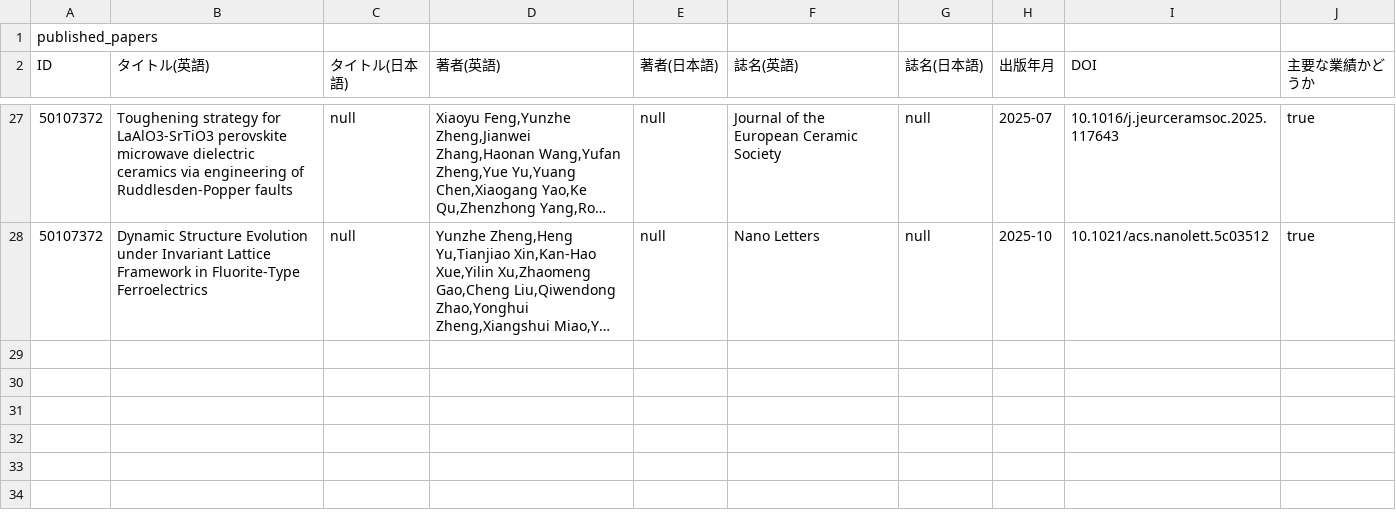
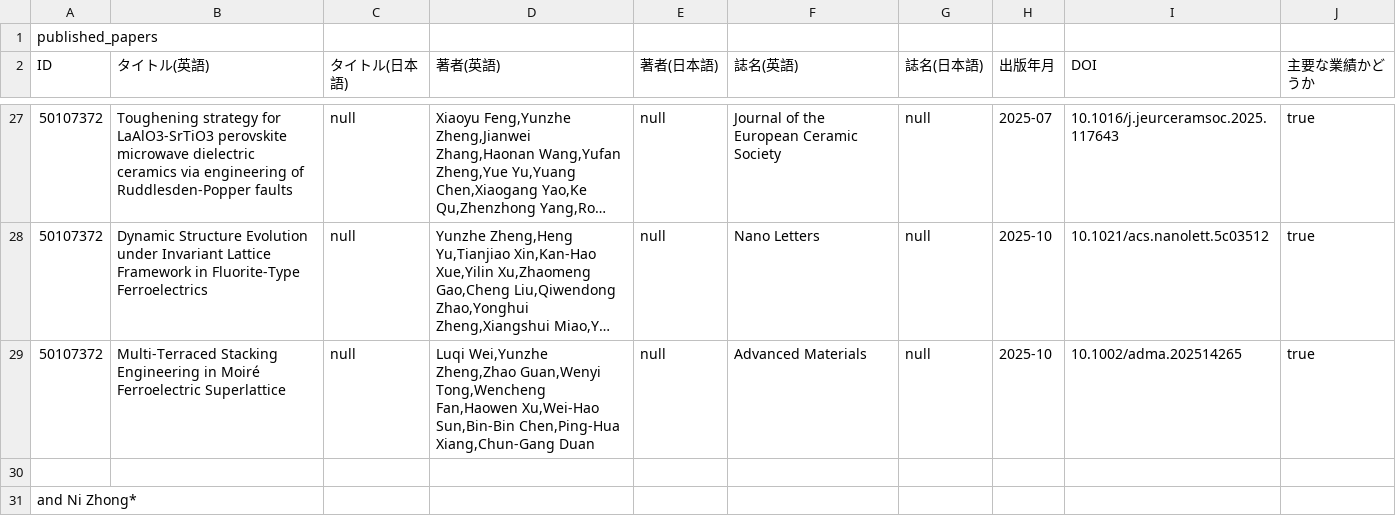
Before and after one commit to Yun-zhe-Zheng/Yun-zhe-Zheng.github.io, a CSV file: data/rm_published_papers.csv, drawn as a sheet; only a part is shown, gaps mark what is left out; long unchanged cells end in …; the diff names each change by its address in the sheet, - before the commit and + after, or states it on an @@ line.

Commit message:
Update rm_published_papers.csv

```diff
--- a/data/rm_published_papers.csv
+++ b/data/rm_published_papers.csv
+row 29: 50107372 | Multi-Terraced Stacking Engineering in Moiré Ferroelectric Superlattice | null | Luqi Wei,Yunzhe Zheng,Zhao Guan,Wenyi Tong,Wencheng Fan,Haowen Xu,Wei-Hao Sun,Bin-Bin Chen,Ping-Hua Xiang,Chun-Gang Duan | null | Advanced Materials | null | 2025-10 | 10.1002/adma.202514265 | true
+row 30: (empty)
+row 31: and Ni Zhong*
```
